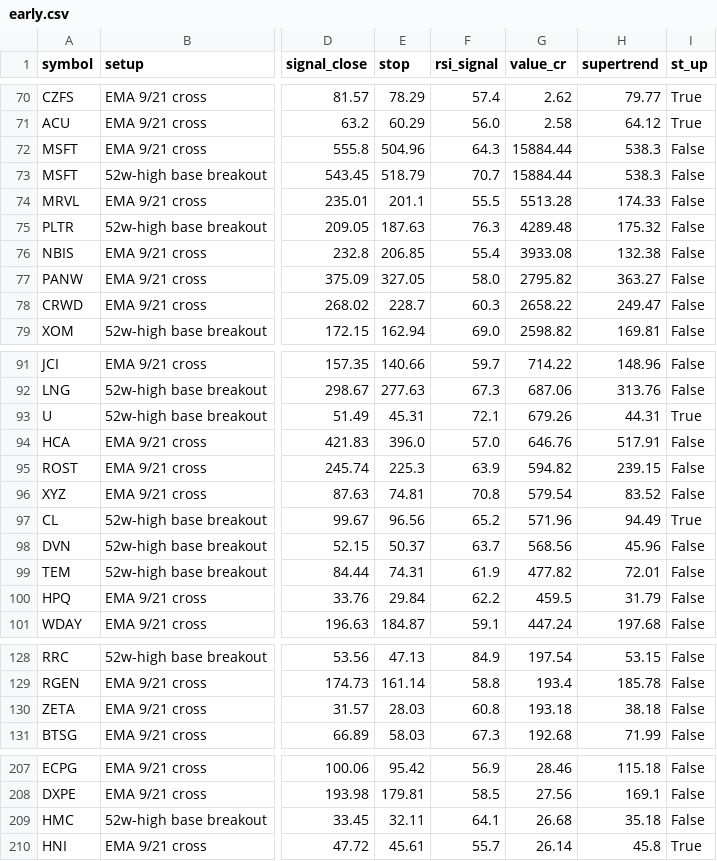
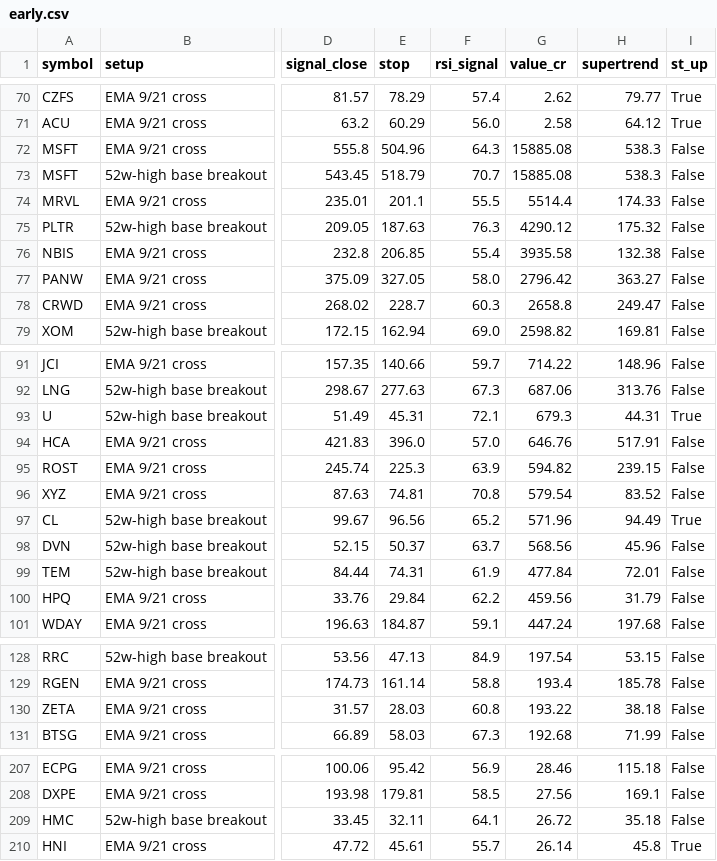
Before and after one commit to drsinghap81/blank-app, a CSV file: data/scan/us/early.csv, drawn as a sheet; only a part is shown, gaps mark what is left out; the diff covers the shown part only; the diff names each change by its address in the sheet, - before the commit and + after, or states it on an @@ line.

```diff
--- a/data/scan/us/early.csv
+++ b/data/scan/us/early.csv
-G72:G73 (value_cr): 15884.44
+G72:G73 (value_cr): 15885.08
-G74 (value_cr): 5513.28
+G74 (value_cr): 5514.4
-G75 (value_cr): 4289.48
+G75 (value_cr): 4290.12
-G76 (value_cr): 3933.08
+G76 (value_cr): 3935.58
-G77 (value_cr): 2795.82
+G77 (value_cr): 2796.42
-G78 (value_cr): 2658.22
+G78 (value_cr): 2658.8
-G93 (value_cr): 679.26
+G93 (value_cr): 679.3
-G99 (value_cr): 477.82
+G99 (value_cr): 477.84
-G100 (value_cr): 459.5
+G100 (value_cr): 459.56
-G130 (value_cr): 193.18
+G130 (value_cr): 193.22
-G209 (value_cr): 26.68
+G209 (value_cr): 26.72
```
Also changed, not shown: 1 edited cell elsewhere in this file, data/scan/us/trend_scan.csv, data/scan/us/triggers.csv, 1 other file.
